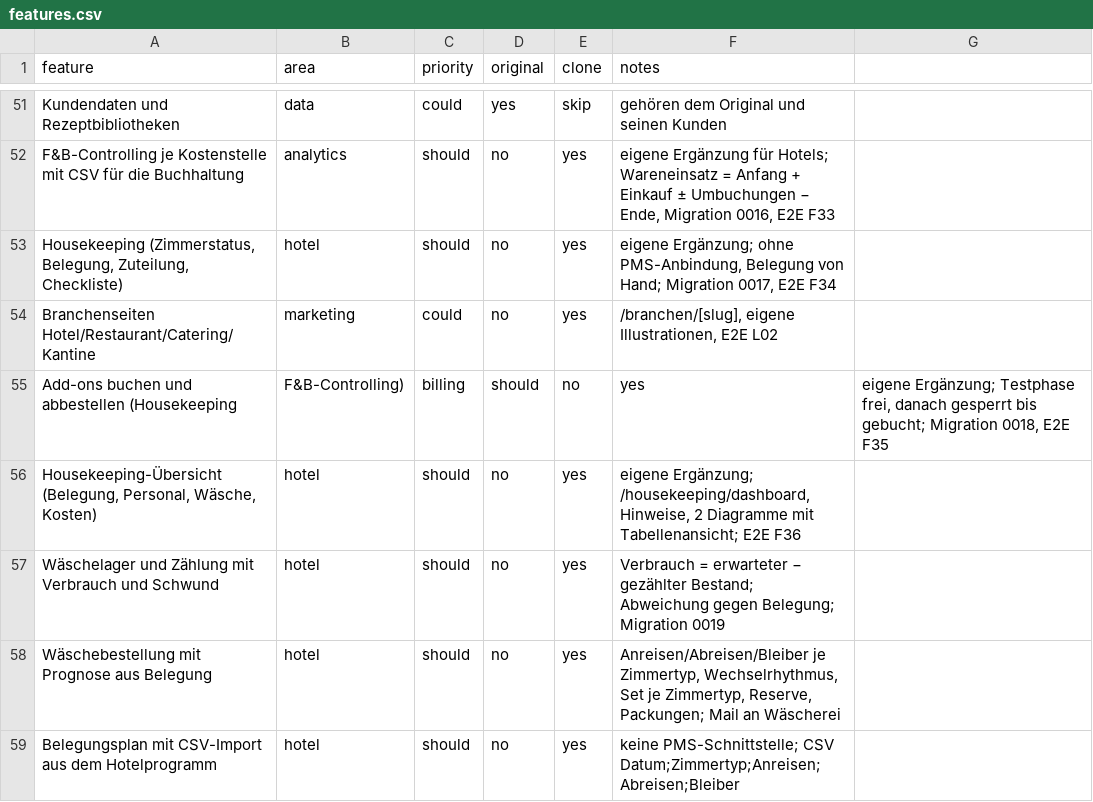
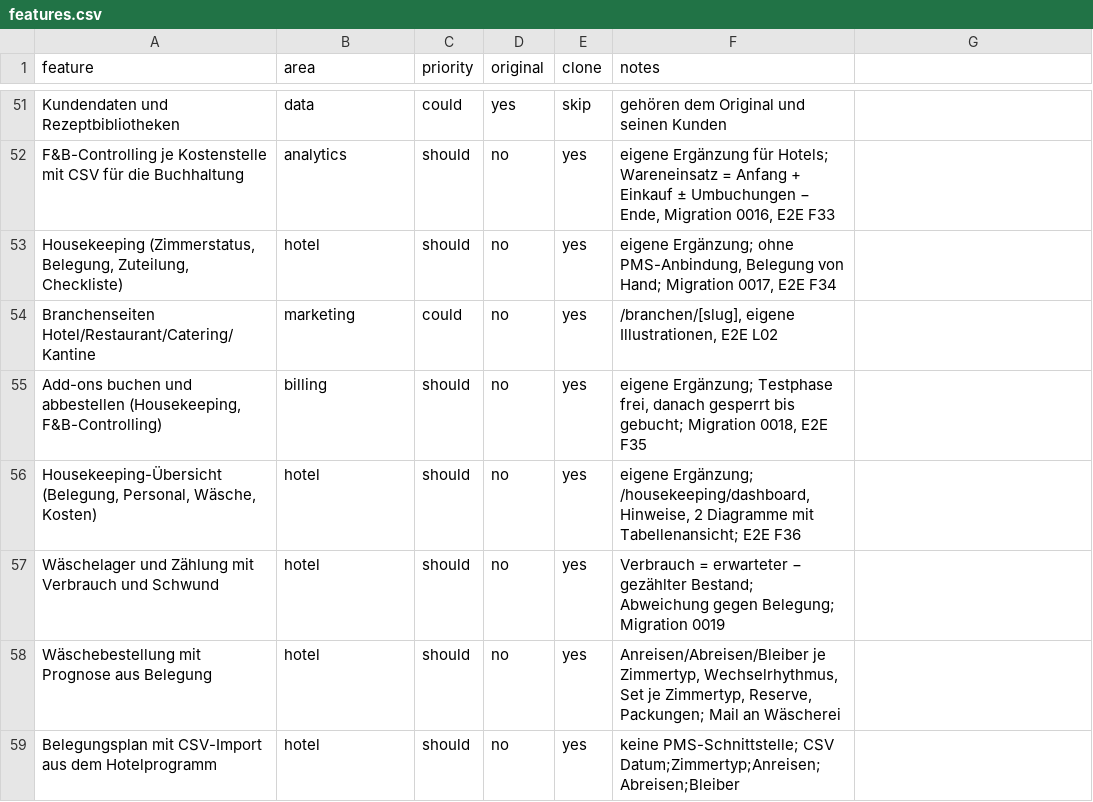
Before and after one commit to Tano90/Tano90, a CSV file: replica/features.csv, drawn as a sheet; only a part is shown, gaps mark what is left out; removed rows and columns are numbered as before the commit, all else as after; the diff names each change by its address in the sheet, - before the commit and + after, or states it on an @@ line.

```diff
--- a/replica/features.csv
+++ b/replica/features.csv
-row 55: Add-ons buchen und abbestellen (Housekeeping | F&B-Controlling) | billing | should | no | yes | eigene Ergänzung; Testphase frei, danach gesperrt bis gebucht; Migration 0018, E2E F35
+row 55: Add-ons buchen und abbestellen (Housekeeping, F&B-Controlling) | billing | should | no | yes | eigene Ergänzung; Testphase frei, danach gesperrt bis gebucht; Migration 0018, E2E F35
```
